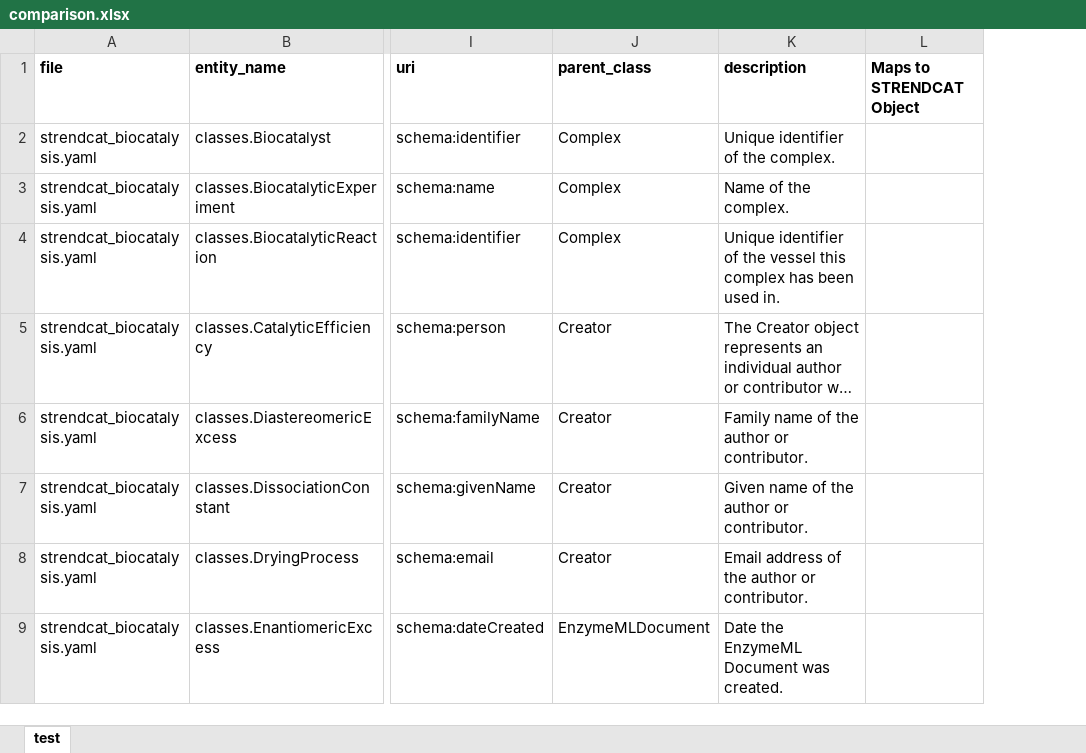
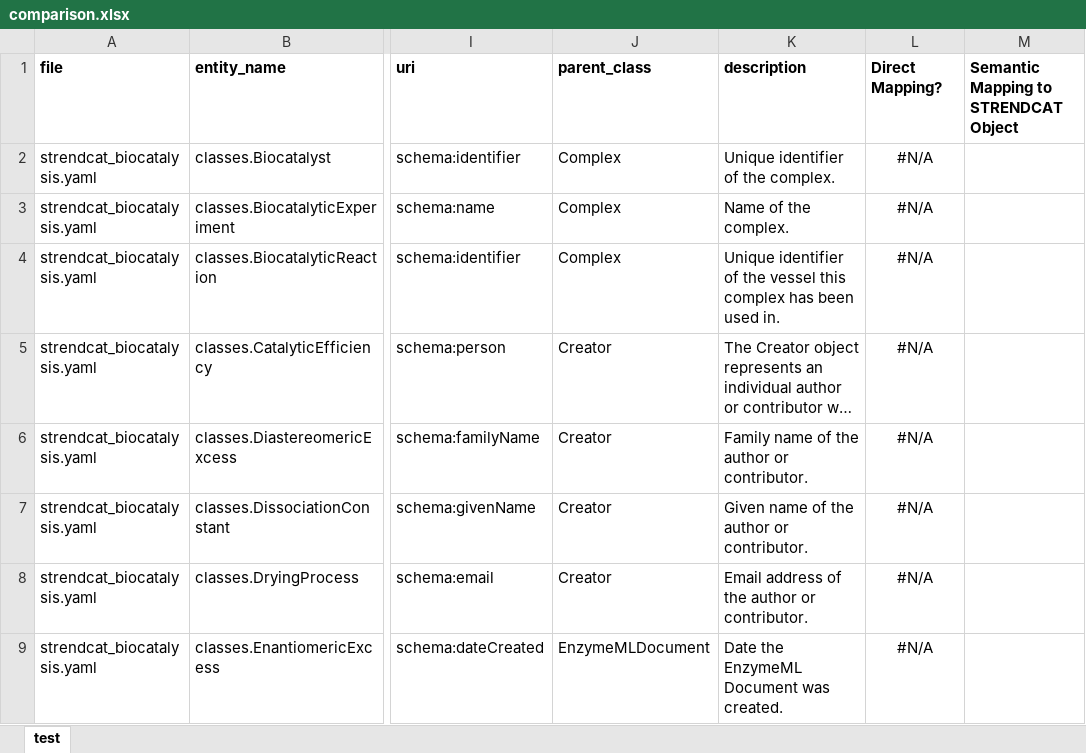
Before and after one commit to mvoelken-hub/BioDCAT, an Excel workbook: src/strendcat_biocatalysis/schema/comparison.xlsx, sheet test, drawn as a sheet; only a part is shown, gaps mark what is left out; long unchanged cells end in …; values as stored, in another font and other column widths than the file's, no borders; removed rows and columns are numbered as before the commit, all else as after; the diff names each change by its address in the sheet, - before the commit and + after, or states it on an @@ line.

Commit message:
Update comparison.xlsx

```diff
--- a/src/strendcat_biocatalysis/schema/comparison.xlsx (sheet test)
+++ b/src/strendcat_biocatalysis/schema/comparison.xlsx (sheet test)
-column L, row 1: Maps to STRENDCAT Object
+column L, rows 1-9: Direct Mapping? | #N/A | #N/A | #N/A | #N/A | #N/A | #N/A | #N/A | #N/A
+column M, row 1: Semantic Mapping to STRENDCAT Object
```
